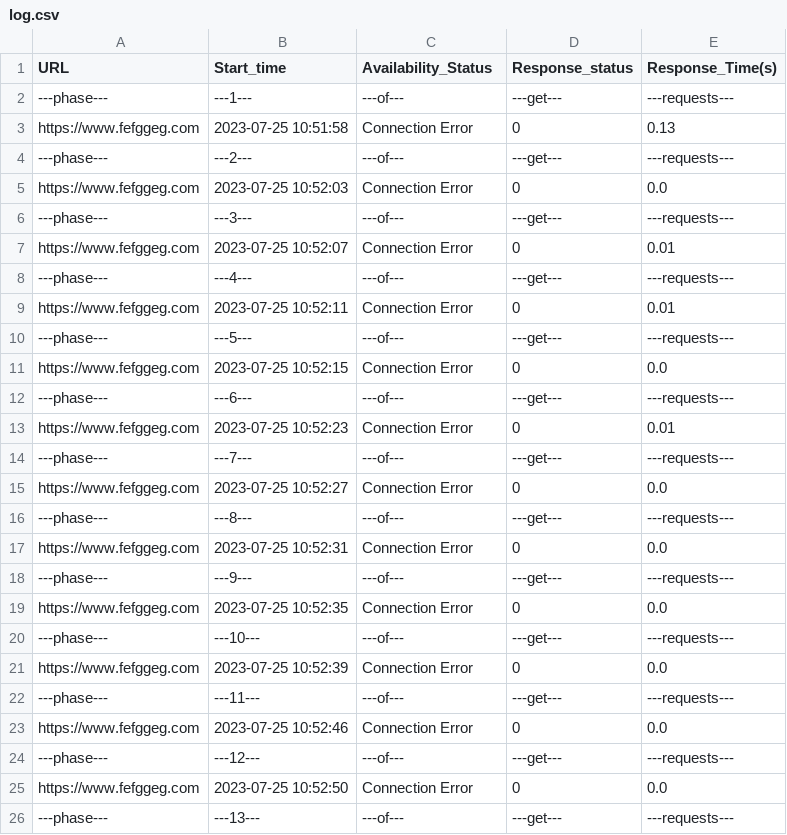
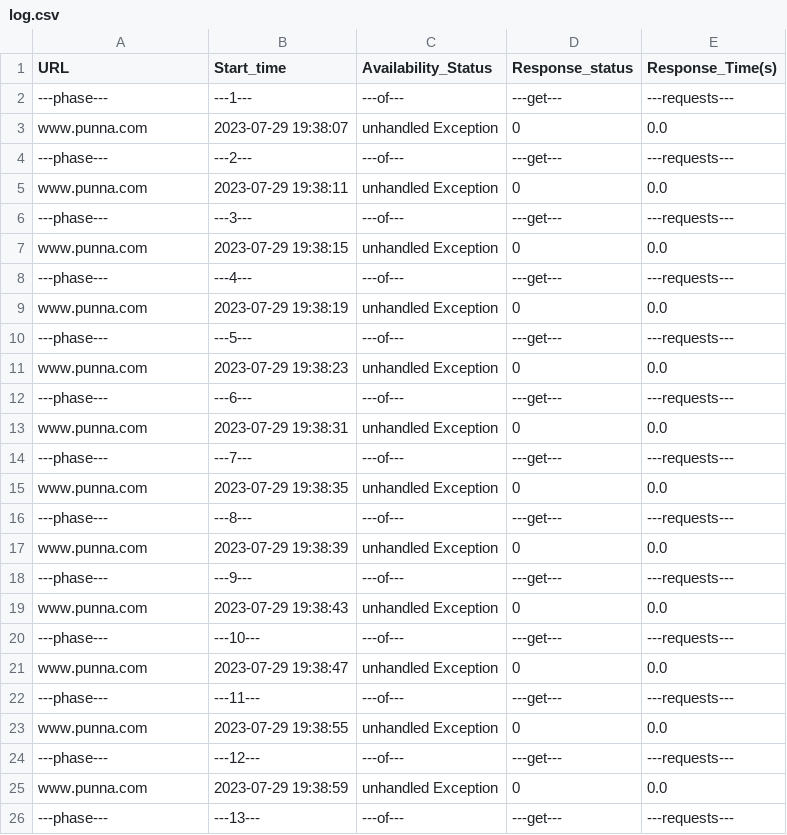
Before and after one commit to mak10M/url_monitor, a CSV file: log.csv, drawn as a sheet; only a part is shown; the diff covers the shown part only.

```diff
--- a/log.csv
+++ b/log.csv
@@ -2,25 +2,25 @@ URL,Start_time,Availability_Status,Response_status,Response_Time(s)
 ---phase---,---1---,---of---,---get---,---requests---
-https://www.fefggeg.com,2023-07-25 10:51:58,Connection Error,0,0.13
+www.punna.com,2023-07-29 19:38:07,unhandled Exception,0,0.0
 ---phase---,---2---,---of---,---get---,---requests---
-https://www.fefggeg.com,2023-07-25 10:52:03,Connection Error,0,0.0
+www.punna.com,2023-07-29 19:38:11,unhandled Exception,0,0.0
 ---phase---,---3---,---of---,---get---,---requests---
-https://www.fefggeg.com,2023-07-25 10:52:07,Connection Error,0,0.01
+www.punna.com,2023-07-29 19:38:15,unhandled Exception,0,0.0
 ---phase---,---4---,---of---,---get---,---requests---
-https://www.fefggeg.com,2023-07-25 10:52:11,Connection Error,0,0.01
+www.punna.com,2023-07-29 19:38:19,unhandled Exception,0,0.0
 ---phase---,---5---,---of---,---get---,---requests---
-https://www.fefggeg.com,2023-07-25 10:52:15,Connection Error,0,0.0
+www.punna.com,2023-07-29 19:38:23,unhandled Exception,0,0.0
 ---phase---,---6---,---of---,---get---,---requests---
-https://www.fefggeg.com,2023-07-25 10:52:23,Connection Error,0,0.01
+www.punna.com,2023-07-29 19:38:31,unhandled Exception,0,0.0
 ---phase---,---7---,---of---,---get---,---requests---
-https://www.fefggeg.com,2023-07-25 10:52:27,Connection Error,0,0.0
+www.punna.com,2023-07-29 19:38:35,unhandled Exception,0,0.0
 ---phase---,---8---,---of---,---get---,---requests---
-https://www.fefggeg.com,2023-07-25 10:52:31,Connection Error,0,0.0
+www.punna.com,2023-07-29 19:38:39,unhandled Exception,0,0.0
 ---phase---,---9---,---of---,---get---,---requests---
-https://www.fefggeg.com,2023-07-25 10:52:35,Connection Error,0,0.0
+www.punna.com,2023-07-29 19:38:43,unhandled Exception,0,0.0
 ---phase---,---10---,---of---,---get---,---requests---
-https://www.fefggeg.com,2023-07-25 10:52:39,Connection Error,0,0.0
+www.punna.com,2023-07-29 19:38:47,unhandled Exception,0,0.0
 ---phase---,---11---,---of---,---get---,---requests---
-https://www.fefggeg.com,2023-07-25 10:52:46,Connection Error,0,0.0
+www.punna.com,2023-07-29 19:38:55,unhandled Exception,0,0.0
 ---phase---,---12---,---of---,---get---,---requests---
-https://www.fefggeg.com,2023-07-25 10:52:50,Connection Error,0,0.0
+www.punna.com,2023-07-29 19:38:59,unhandled Exception,0,0.0
 ---phase---,---13---,---of---,---get---,---requests---
```
Also changed, not shown: 10 added rows and 3 edited cells elsewhere in this file, 9 other files.
